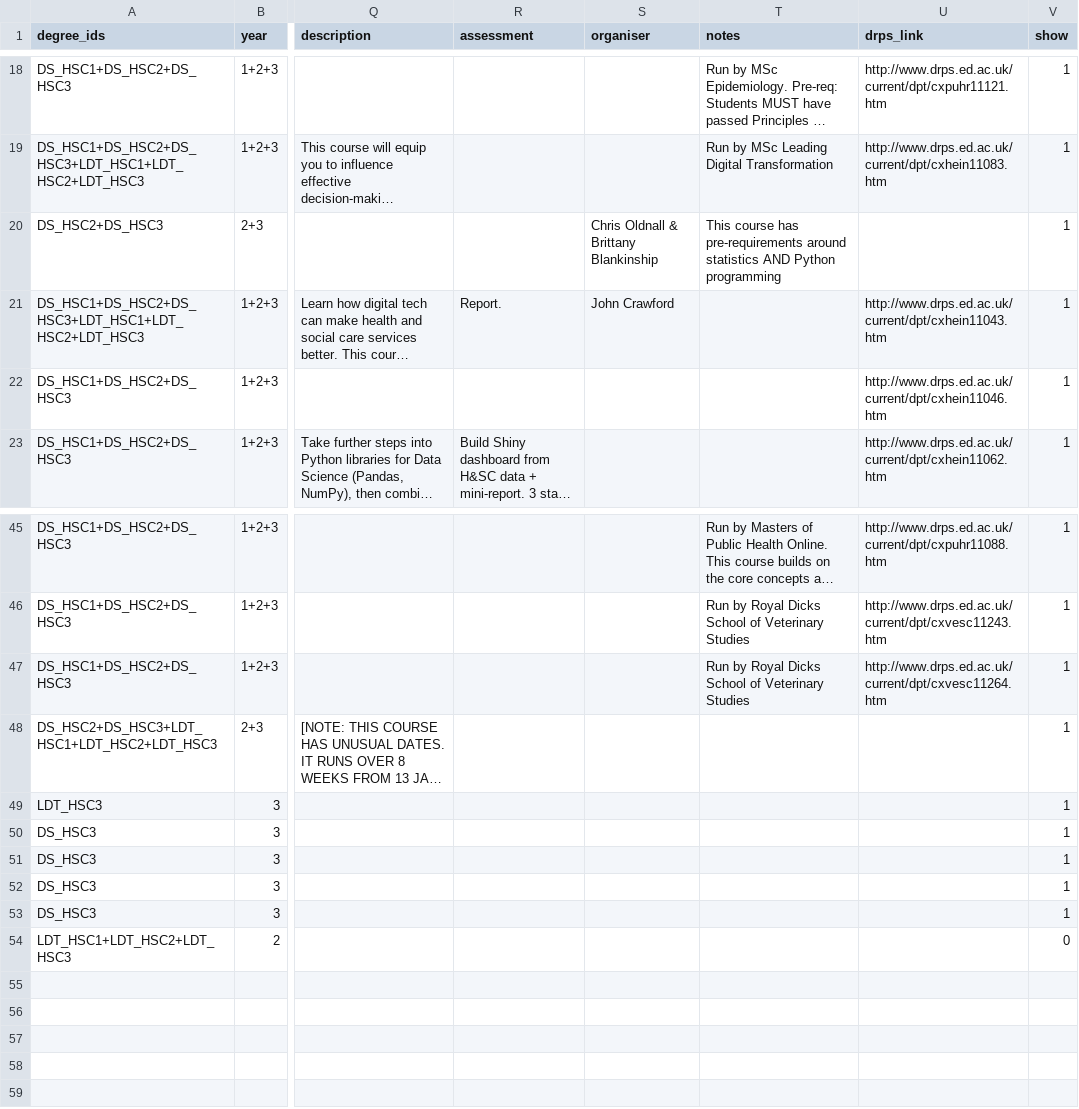
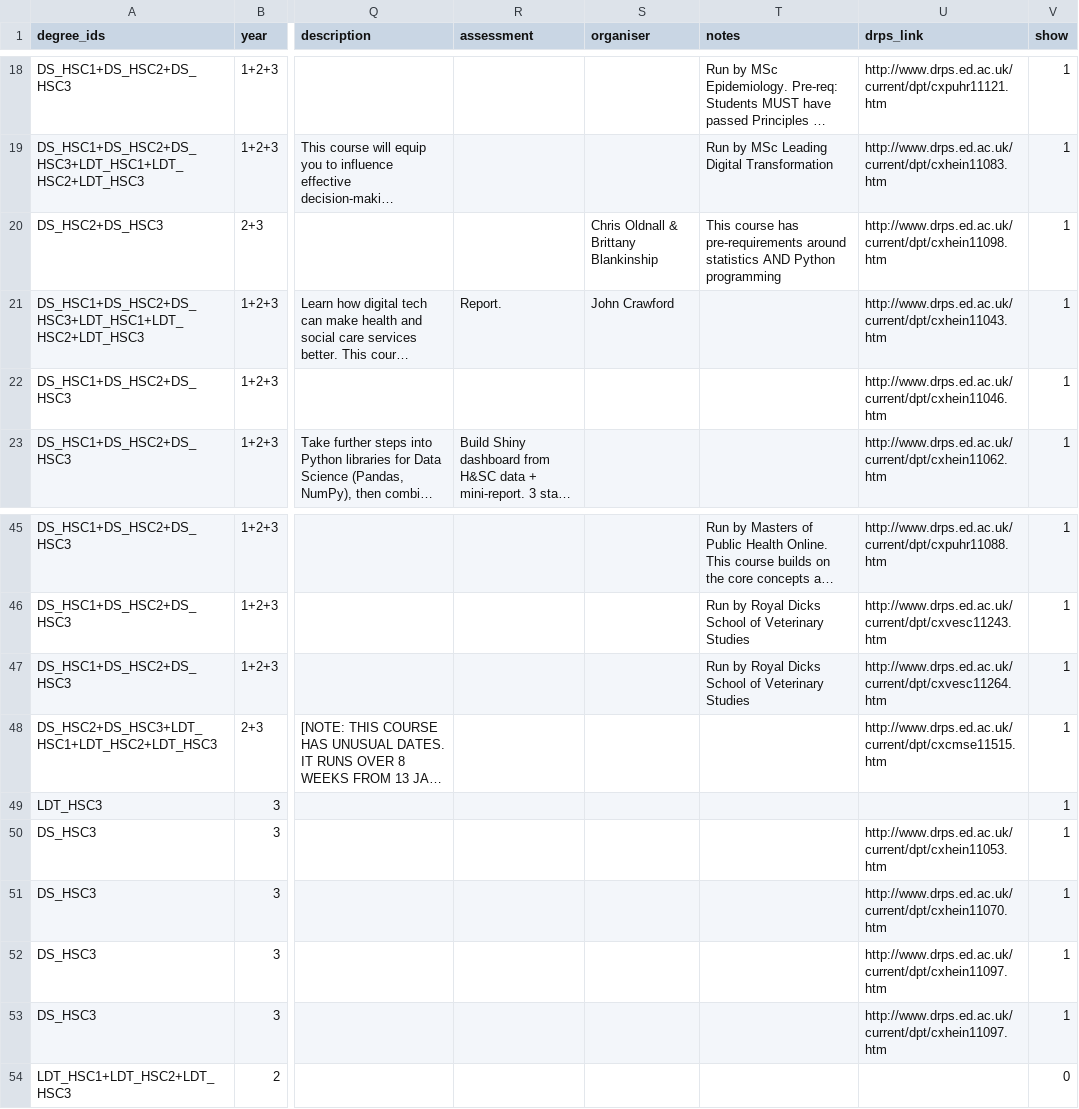
Before and after one commit to DDI-Talent/course-dashboard, a CSV file: data/courses.csv, drawn as a sheet; only a part is shown, gaps mark what is left out; long unchanged cells end in …; the diff names each change by its address in the sheet, - before the commit and + after, or states it on an @@ line.

Commit message:
Add DRPS links to courses
add DRPS links to FoML, Year 3 project courses, and Business school Entrepreneurship course

```diff
--- a/data/courses.csv
+++ b/data/courses.csv
-U20 (drps_link): (empty)
+U20 (drps_link): http://www.drps.ed.ac.uk/current/dpt/cxhein11098.htm
-U48 (drps_link): (empty)
+U48 (drps_link): http://www.drps.ed.ac.uk/current/dpt/cxcmse11515.htm
-U50 (drps_link): (empty)
+U50 (drps_link): http://www.drps.ed.ac.uk/current/dpt/cxhein11053.htm
-U51 (drps_link): (empty)
+U51 (drps_link): http://www.drps.ed.ac.uk/current/dpt/cxhein11070.htm
-U52:U53 (drps_link): (empty)
+U52:U53 (drps_link): http://www.drps.ed.ac.uk/current/dpt/cxhein11097.htm
```
Also changed, not shown: 1 other file.
